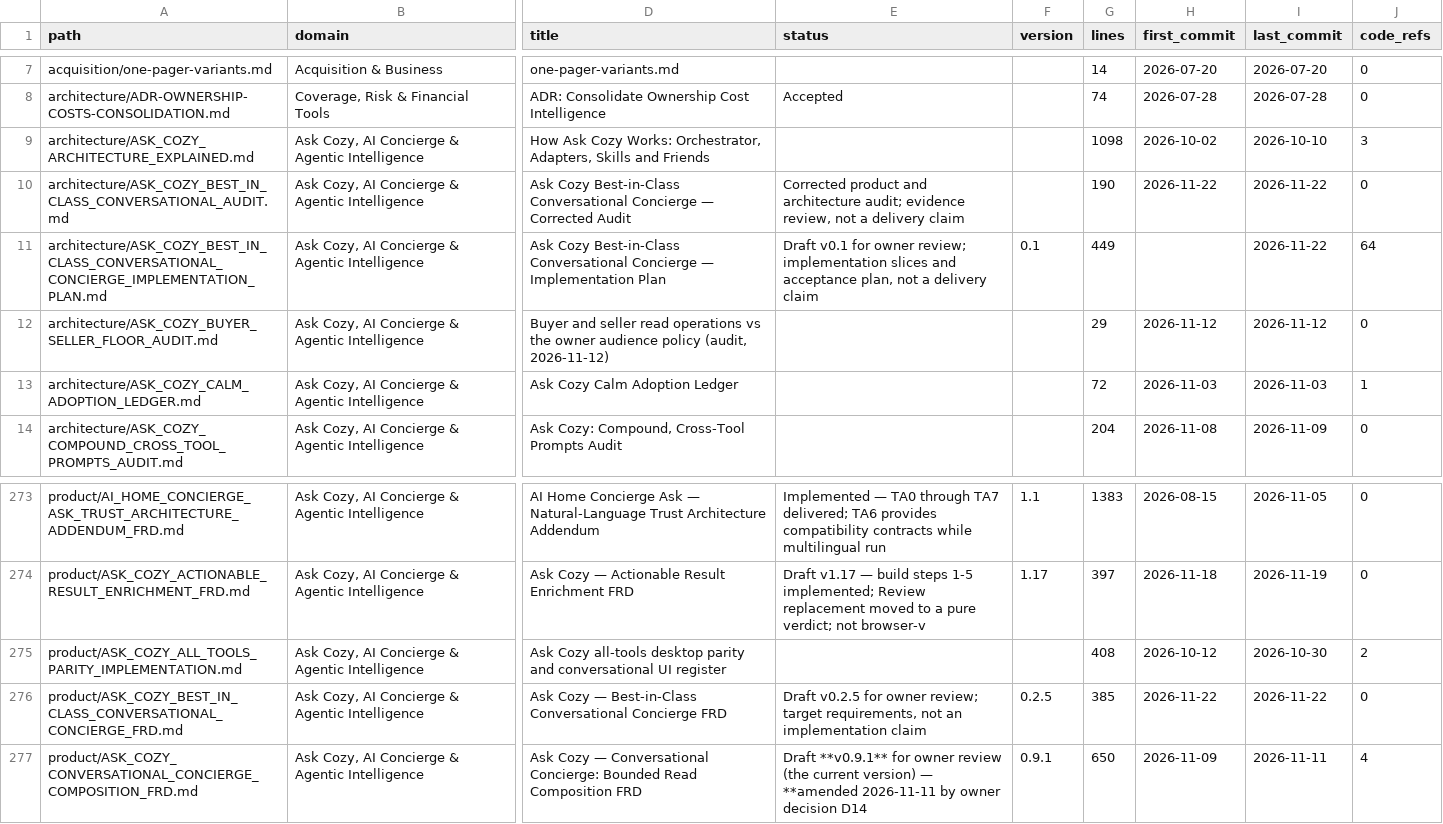
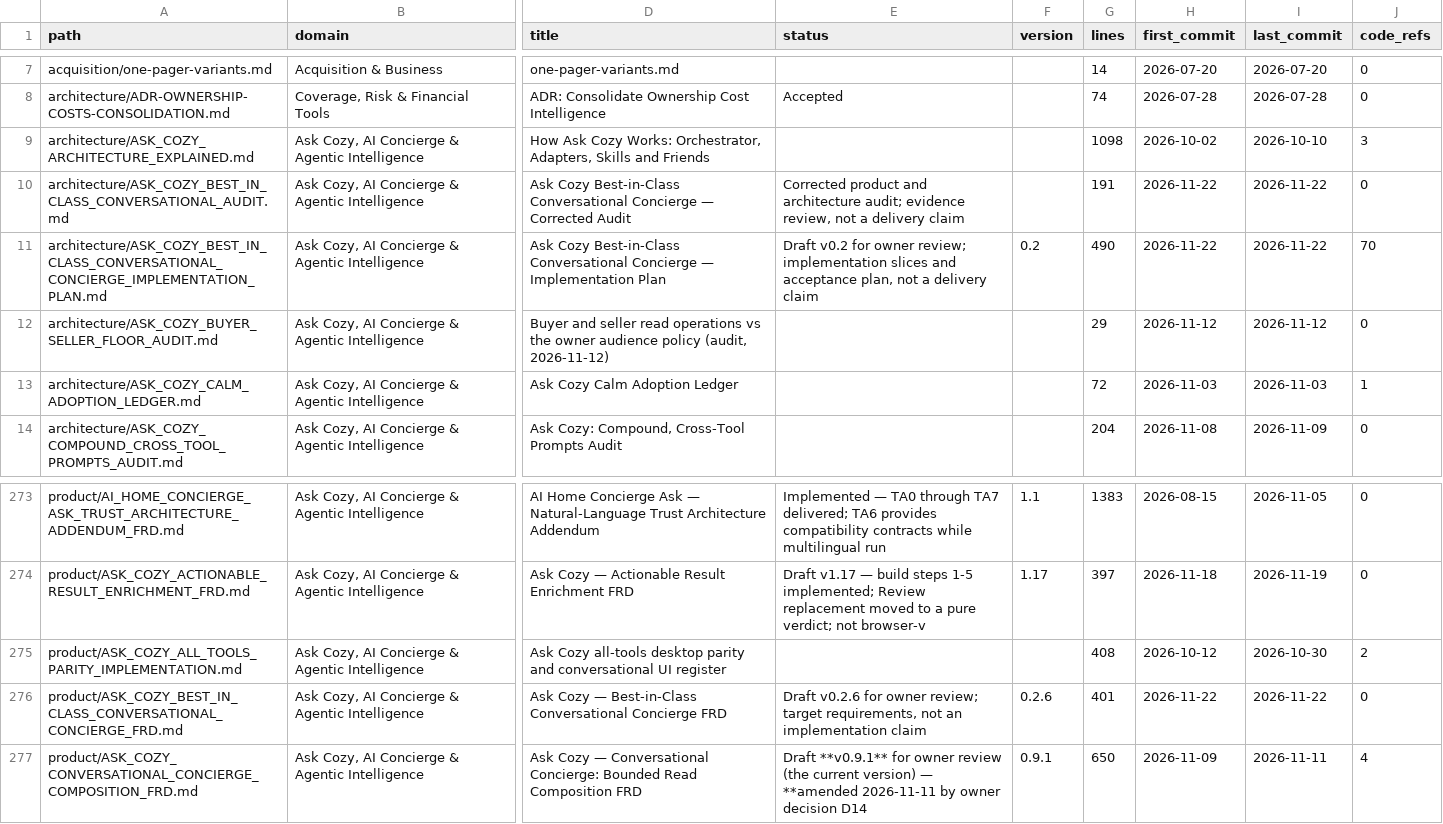
Before and after one commit to madhuboyin/contract-to-cozy1, a CSV file: docs/library/catalog.csv, drawn as a sheet; only a part is shown, gaps mark what is left out; the diff names each change by its address in the sheet, - before the commit and + after, or states it on an @@ line.

```diff
--- a/docs/library/catalog.csv
+++ b/docs/library/catalog.csv
-G10 (lines): 190
+G10 (lines): 191
-E11 (status): Draft v0.1 for owner…
+E11 (status): Draft v0.2 for owner…
-F11 (version): 0.1
+F11 (version): 0.2
-G11 (lines): 449
+G11 (lines): 490
-H11 (first_commit): (empty)
+H11 (first_commit): 2026-11-22
-J11 (code_refs): 64
+J11 (code_refs): 70
-E276 (status): Draft v0.2.5 for owner…
+E276 (status): Draft v0.2.6 for owner…
-F276 (version): 0.2.5
+F276 (version): 0.2.6
-G276 (lines): 385
+G276 (lines): 401
```
Also changed, not shown: docs/library/requirements.csv, 4 other files.
